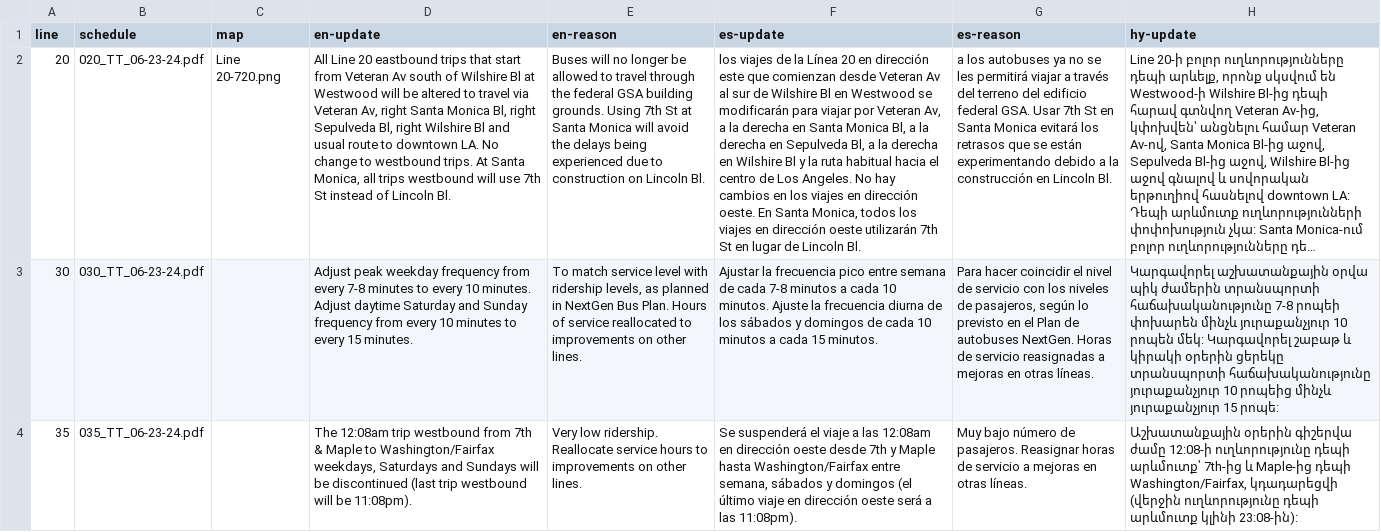
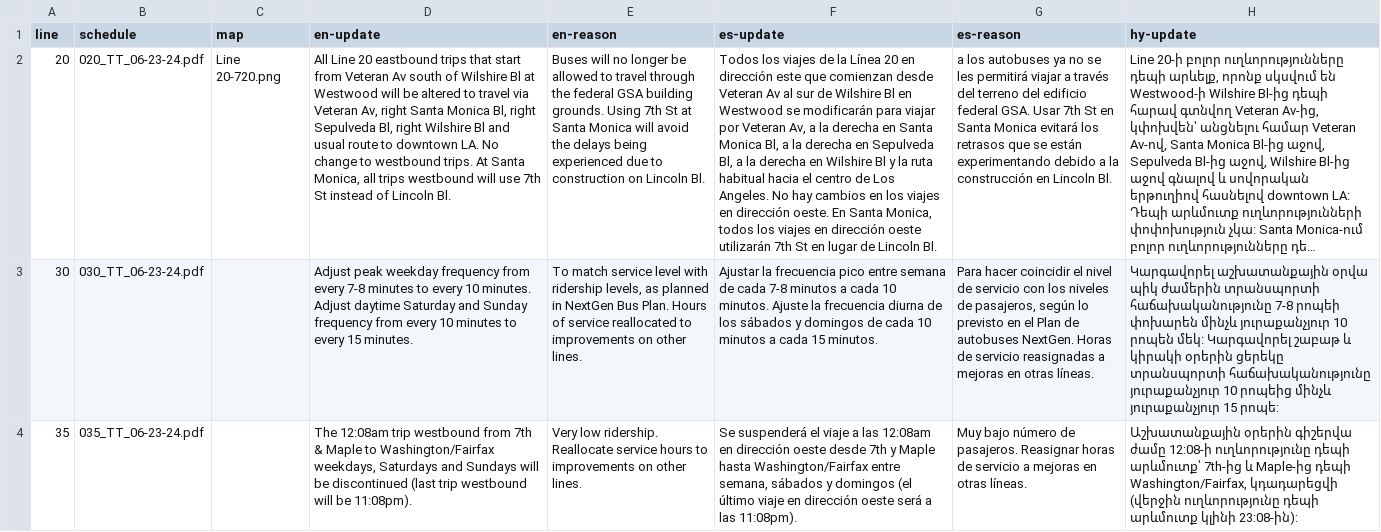
Before and after one commit to LACMTA/mybus-v3-dev, a CSV file: src/_data/2024-06/updates.csv, drawn as a sheet; only a part is shown; long unchanged cells end in …; the diff names each change by its address in the sheet, - before the commit and + after, or states it on an @@ line.

```diff
--- a/src/_data/2024-06/updates.csv
+++ b/src/_data/2024-06/updates.csv
-F2 (es-update): los viajes…
+F2 (es-update): Todos los viajes…
```
Also changed, not shown: src/_data/2024-06/content.csv, 18 other files.
